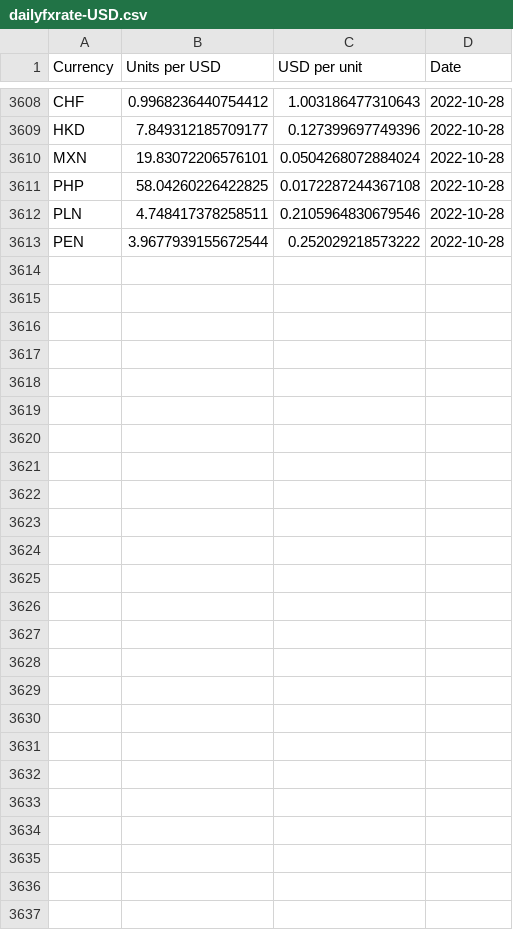
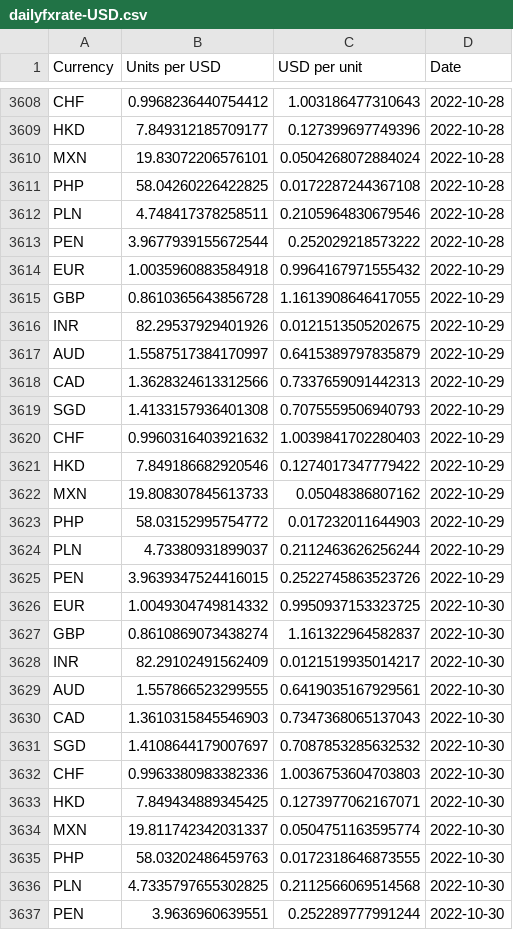
Before and after one commit to nattanarcilla/brc-pythonscripts, a CSV file: dailyfxrate-USD.csv, drawn as a sheet; only a part is shown, gaps mark what is left out.

```diff
--- a/dailyfxrate-USD.csv
+++ b/dailyfxrate-USD.csv
@@ -3613 +3613,25 @@ PLN,4.748417378258511,0.2105964830679546,2022-10-28
 PEN,3.9677939155672544,0.252029218573222,2022-10-28
+EUR,1.0035960883584918,0.9964167971555432,2022-10-29
+GBP,0.8610365643856728,1.1613908646417055,2022-10-29
+INR,82.29537929401926,0.0121513505202675,2022-10-29
+AUD,1.5587517384170997,0.6415389797835879,2022-10-29
+CAD,1.3628324613312566,0.7337659091442313,2022-10-29
+SGD,1.4133157936401308,0.7075559506940793,2022-10-29
+CHF,0.9960316403921632,1.0039841702280403,2022-10-29
+HKD,7.849186682920546,0.1274017347779422,2022-10-29
+MXN,19.808307845613733,0.05048386807162,2022-10-29
+PHP,58.03152995754772,0.017232011644903,2022-10-29
+PLN,4.73380931899037,0.2112463626256244,2022-10-29
+PEN,3.9639347524416015,0.2522745863523726,2022-10-29
+EUR,1.0049304749814332,0.9950937153323725,2022-10-30
+GBP,0.8610869073438274,1.161322964582837,2022-10-30
+INR,82.29102491562409,0.0121519935014217,2022-10-30
+AUD,1.557866523299555,0.6419035167929561,2022-10-30
+CAD,1.3610315845546903,0.7347368065137043,2022-10-30
+SGD,1.4108644179007697,0.7087853285632532,2022-10-30
+CHF,0.9963380983382336,1.0036753604703803,2022-10-30
+HKD,7.849434889345425,0.1273977062167071,2022-10-30
+MXN,19.811742342031337,0.0504751163595774,2022-10-30
+PHP,58.03202486459763,0.0172318646873555,2022-10-30
+PLN,4.7335797655302825,0.2112566069514568,2022-10-30
+PEN,3.9636960639551,0.252289777991244,2022-10-30
```
Also changed, not shown: dailyfxrate-HKD.csv.
